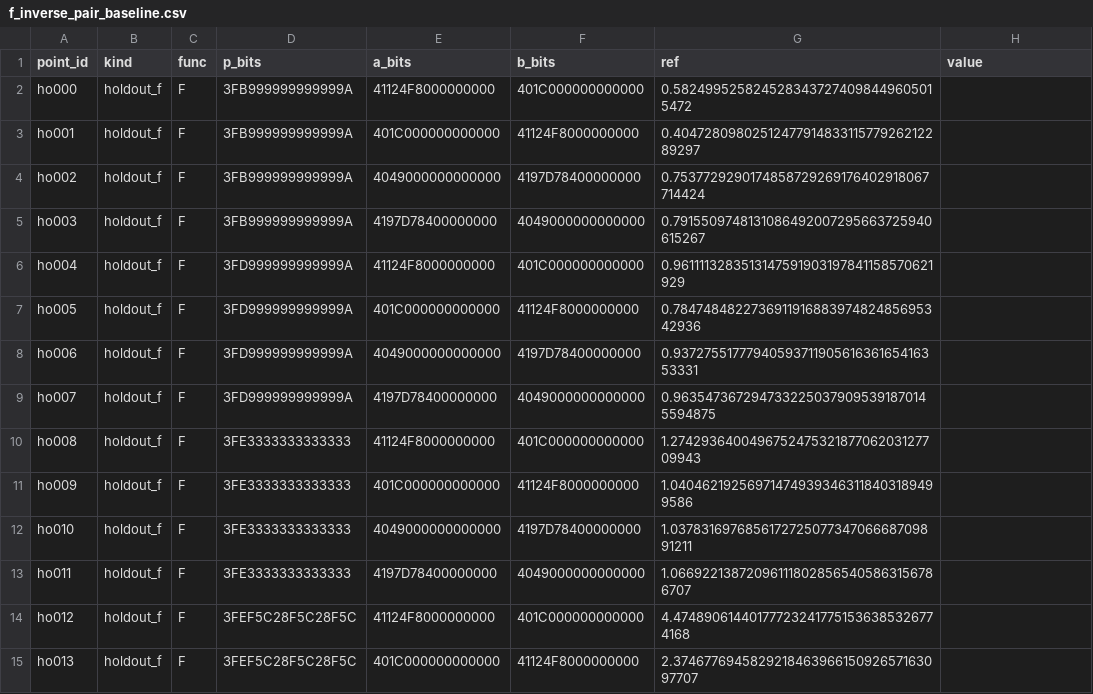
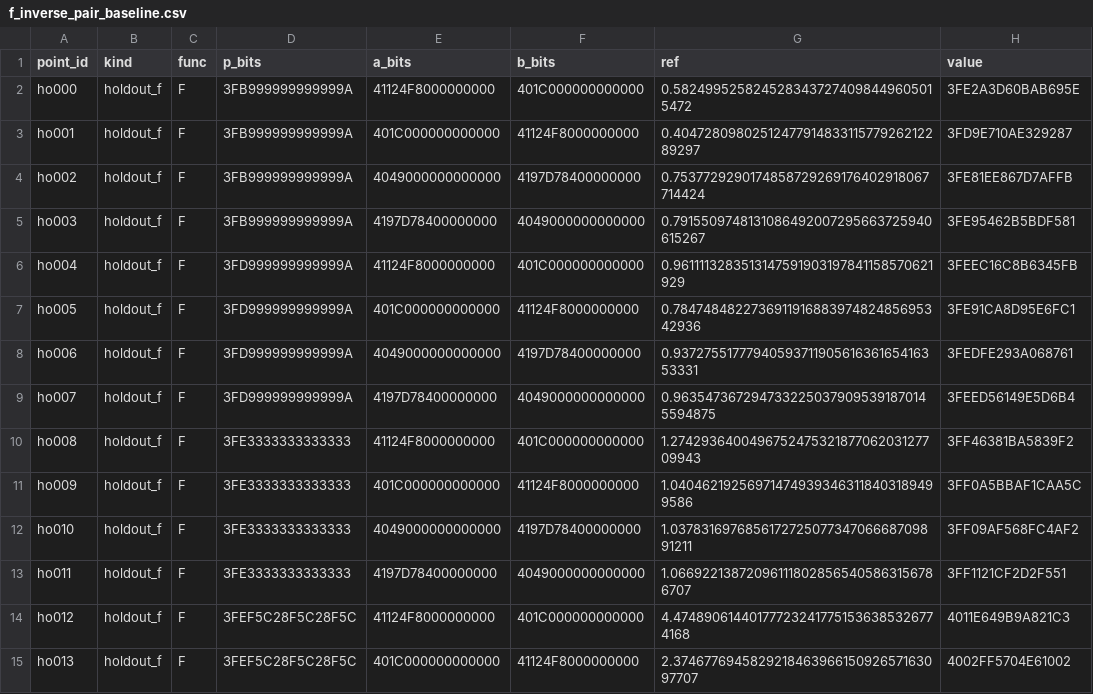
Before and after one commit to danielep71/VBA-PROBABILITY-DISTRIBUTIONS, a CSV file: benchmark/f_inverse_large_df_study/production/f_inverse_pair_baseline.csv, drawn as a sheet; only a part is shown; the diff covers the shown part only.

Commit message:
evidence: Excel export of main, holdout, fip_baseline at 7d517cf
Exported unattended by the Excel VBA Regression workflow, run 43606344252 attempt 1 on runner ITPF545VX1, from candidate 7d517cf7563ab97d281e5a115aa740fbc7b3e54e (Excel 16.0 build 20430, 64-bit). The regression in the same job passed 1933/1933 assertions.

- benchmark/probability_accuracy_grid.csv: full export by Export_Accuracy_Observations; 2218 rows, 1862 in scope and filled, 0 ERROR, 0 observation(s) changed, 356 out-of-scope rows unchanged; raw sha256:2916b9bc6c9b4982e90d87000dafd41ead6ec8fc7c33b29b7daed2dc8fa3c6b5
- benchmark/holdout/holdout_grid.csv: full export by Export_Holdout; 659 rows, 659 in scope and filled, 0 ERROR, 0 observation(s) changed, 0 out-of-scope rows unchanged; raw sha256:3cdc1f0842907dbd451530f8655a74cd729d872ec6d6c4d7a2f1959be81dce0d
- benchmark/f_inverse_large_df_study/production/f_inverse_pair_baseline.csv: written whole by Export_FInversePairBaseline; 126 rows with their committed key fields, 0 with an ERROR status, 126 row(s) changed; raw sha256:4672cf85421cd717025c3706b2fc09fede660f5beac125b547bc91302c169766

Applied with benchmark/apply_excel_export.py (benchmark/probability_accuracy_grid.csv, benchmark/holdout/holdout_grid.csv, benchmark/f_inverse_large_df_study/production/f_inverse_pair_baseline.csv): it checked the artifact against HEAD, then ran finalize_excel_certification.py --main --holdout --from-fresh-export and refresh_evidence.py --bind-exported-main --bind-exported-holdout, and validated the finalized record against the staged tree with check_excel_certification.py.

Refs #35

```diff
--- a/benchmark/f_inverse_large_df_study/production/f_inverse_pair_baseline.csv
+++ b/benchmark/f_inverse_large_df_study/production/f_inverse_pair_baseline.csv
@@ -1,15 +1,15 @@
 point_id,kind,func,p_bits,a_bits,b_bits,ref,value
-ho000,holdout_f,F,3FB999999999999A,41124F8000000000,401C000000000000,0.5824995258245283437274098449605015472,
-ho001,holdout_f,F,3FB999999999999A,401C000000000000,41124F8000000000,0.4047280980251247791483311577926212289297,
-ho002,holdout_f,F,3FB999999999999A,4049000000000000,4197D78400000000,0.7537729290174858729269176402918067714424,
-ho003,holdout_f,F,3FB999999999999A,4197D78400000000,4049000000000000,0.7915509748131086492007295663725940615267,
-ho004,holdout_f,F,3FD999999999999A,41124F8000000000,401C000000000000,0.9611113283513147591903197841158570621929,
-ho005,holdout_f,F,3FD999999999999A,401C000000000000,41124F8000000000,0.784748482273691191688397482485695342936,
-ho006,holdout_f,F,3FD999999999999A,4049000000000000,4197D78400000000,0.9372755177794059371190561636165416353331,
-ho007,holdout_f,F,3FD999999999999A,4197D78400000000,4049000000000000,0.9635473672947332250379095391870145594875,
-ho008,holdout_f,F,3FE3333333333333,41124F8000000000,401C000000000000,1.274293640049675247532187706203127709943,
-ho009,holdout_f,F,3FE3333333333333,401C000000000000,41124F8000000000,1.040462192569714749393463118403189499586,
-ho010,holdout_f,F,3FE3333333333333,4049000000000000,4197D78400000000,1.037831697685617272507734706668709891211,
-ho011,holdout_f,F,3FE3333333333333,4197D78400000000,4049000000000000,1.066922138720961118028565405863156786707,
-ho012,holdout_f,F,3FEF5C28F5C28F5C,41124F8000000000,401C000000000000,4.474890614401777232417751536385326774168,
-ho013,holdout_f,F,3FEF5C28F5C28F5C,401C000000000000,41124F8000000000,2.374677694582921846396615092657163097707,
+ho000,holdout_f,F,3FB999999999999A,41124F8000000000,401C000000000000,0.5824995258245283437274098449605015472,3FE2A3D60BAB695E
+ho001,holdout_f,F,3FB999999999999A,401C000000000000,41124F8000000000,0.4047280980251247791483311577926212289297,3FD9E710AE329287
+ho002,holdout_f,F,3FB999999999999A,4049000000000000,4197D78400000000,0.7537729290174858729269176402918067714424,3FE81EE867D7AFFB
+ho003,holdout_f,F,3FB999999999999A,4197D78400000000,4049000000000000,0.7915509748131086492007295663725940615267,3FE95462B5BDF581
+ho004,holdout_f,F,3FD999999999999A,41124F8000000000,401C000000000000,0.9611113283513147591903197841158570621929,3FEEC16C8B6345FB
+ho005,holdout_f,F,3FD999999999999A,401C000000000000,41124F8000000000,0.784748482273691191688397482485695342936,3FE91CA8D95E6FC1
+ho006,holdout_f,F,3FD999999999999A,4049000000000000,4197D78400000000,0.9372755177794059371190561636165416353331,3FEDFE293A068761
+ho007,holdout_f,F,3FD999999999999A,4197D78400000000,4049000000000000,0.9635473672947332250379095391870145594875,3FEED56149E5D6B4
+ho008,holdout_f,F,3FE3333333333333,41124F8000000000,401C000000000000,1.274293640049675247532187706203127709943,3FF46381BA5839F2
+ho009,holdout_f,F,3FE3333333333333,401C000000000000,41124F8000000000,1.040462192569714749393463118403189499586,3FF0A5BBAF1CAA5C
+ho010,holdout_f,F,3FE3333333333333,4049000000000000,4197D78400000000,1.037831697685617272507734706668709891211,3FF09AF568FC4AF2
+ho011,holdout_f,F,3FE3333333333333,4197D78400000000,4049000000000000,1.066922138720961118028565405863156786707,3FF1121CF2D2F551
+ho012,holdout_f,F,3FEF5C28F5C28F5C,41124F8000000000,401C000000000000,4.474890614401777232417751536385326774168,4011E649B9A821C3
+ho013,holdout_f,F,3FEF5C28F5C28F5C,401C000000000000,41124F8000000000,2.374677694582921846396615092657163097707,4002FF5704E61002
```
Also changed, not shown: 112 edited cells elsewhere in this file, 6 other files.
